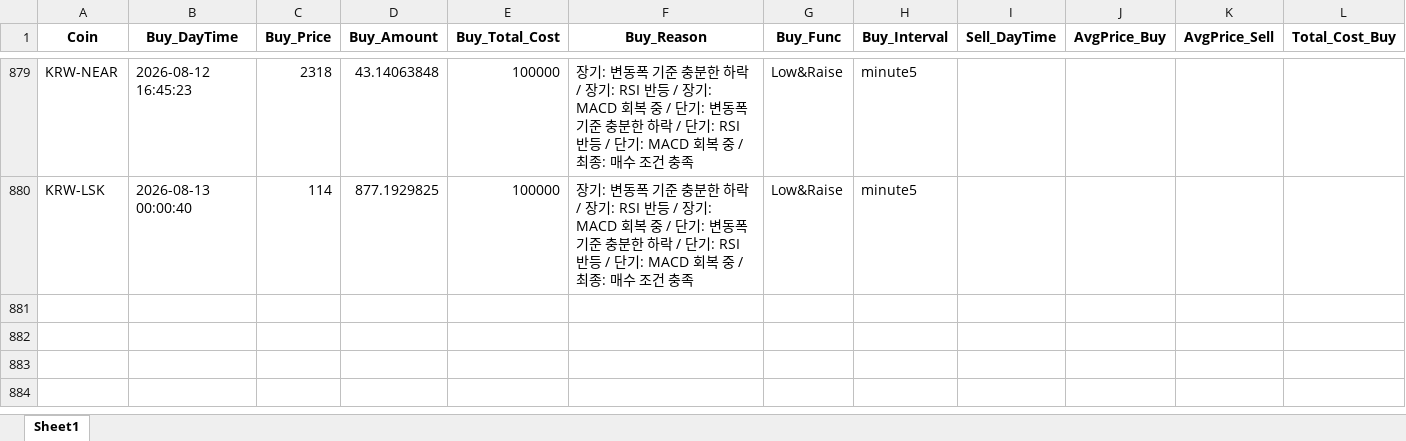
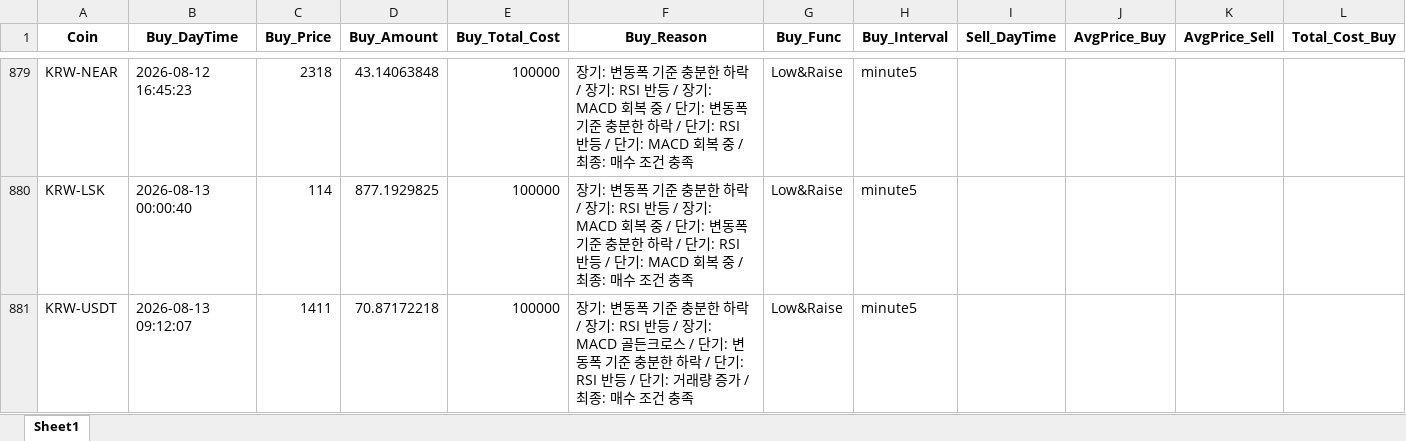
Before and after one commit to koala0111/koala0111.github.io, an Excel workbook: data/trade_data_log.xlsx, sheet Sheet1, drawn as a sheet; only a part is shown, gaps mark what is left out; values as stored, in another font and other column widths than the file's, no borders; rows hold the shown columns only; the diff names each change by its address in the sheet, - before the commit and + after, or states it on an @@ line.

Commit message:
Update data/trade_data_log.xlsx (2026-08-13 09:12:09 KST) [skip ci]

```diff
--- a/data/trade_data_log.xlsx (sheet Sheet1)
+++ b/data/trade_data_log.xlsx (sheet Sheet1)
+row 881: KRW-USDT | 2026-08-13 09:12:07 | 1411 | 70.87172218 | 100000 | 장기: 변동폭 기준 충분한 하락 / 장기: RSI 반등 / 장기: MACD 골든크로스 / 단기: 변동폭 기준 충분한 하락 / 단기: RSI 반등 / 단기: 거래량 증가 / 최종: 매수 조건 충족 | Low&Raise | minute5
```
